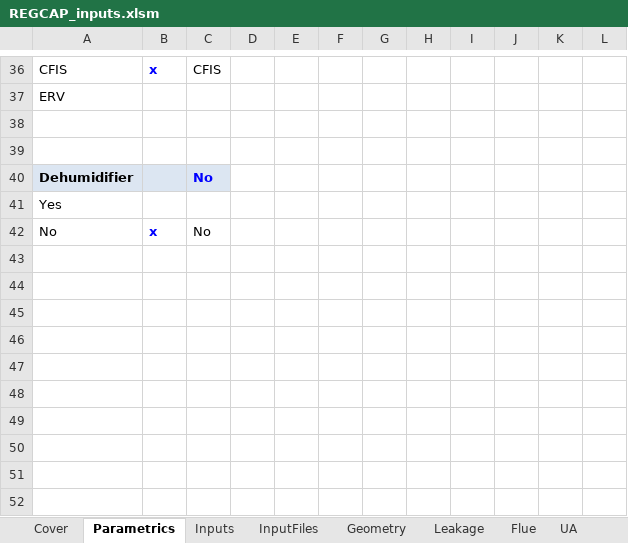
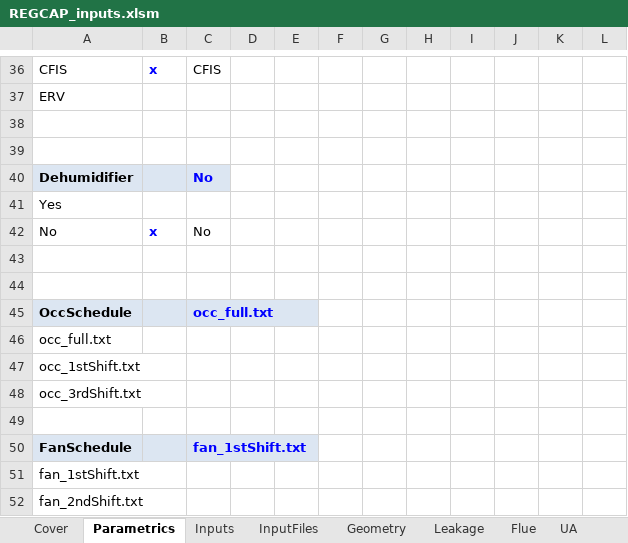
Before and after one commit to btus/regcap, an Excel workbook: REGCAP_inputs.xlsm, sheet Parametrics, drawn as a sheet; only a part is shown, gaps mark what is left out; values as stored, in another font and other column widths than the file's, no borders; charts and pictures not drawn; the diff names each change by its address in the sheet, - before the commit and + after, or states it on an @@ line.

```diff
--- a/REGCAP_inputs.xlsm (sheet Parametrics)
+++ b/REGCAP_inputs.xlsm (sheet Parametrics)
+row 43: (empty)
+row 44: (empty)
+row 45: OccSchedule |  | occ_full.txt
+row 46: occ_full.txt
+row 47: occ_1stShift.txt
+row 48: occ_3rdShift.txt
+row 49: (empty)
+row 50: FanSchedule |  | fan_1stShift.txt
+row 51: fan_1stShift.txt
+row 52: fan_2ndShift.txt
```
Also changed, not shown: sheet Cover, sheet Inputs, 1 other file.
